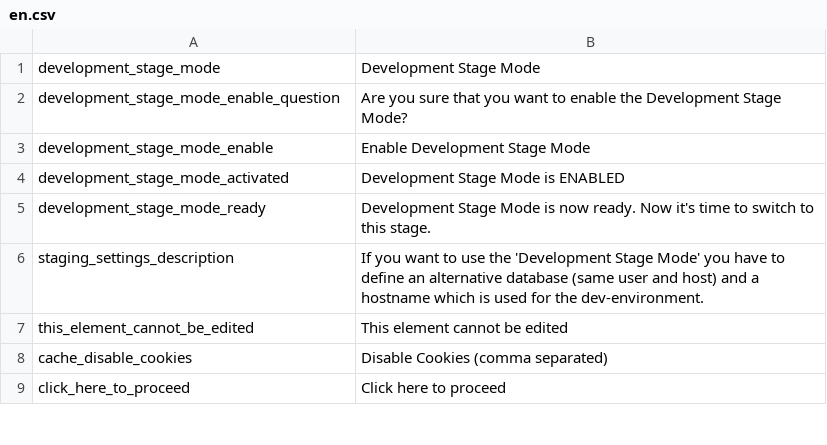
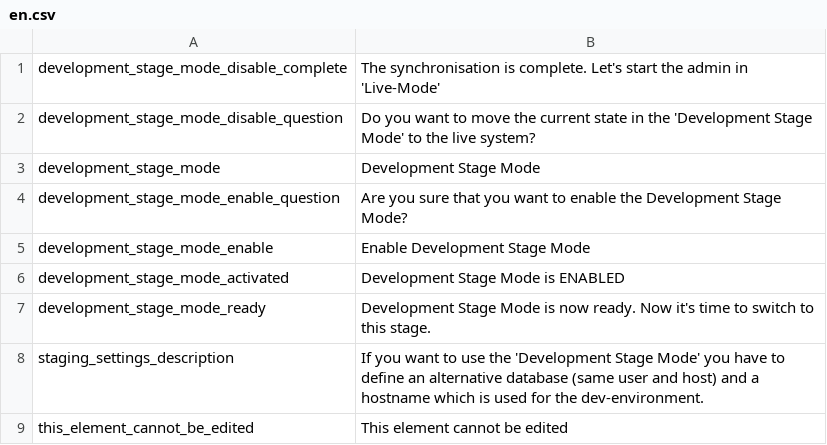
Before and after one commit to pimcore/pimcore, a CSV file: pimcore/config/texts/en.csv, drawn as a sheet; only a part is shown; the shorter side is filled out with more unchanged rows; the diff names each change by its address in the sheet, - before the commit and + after, or states it on an @@ line.

Commit message:
staging - sync back is nearly complete
git-svn-id: http://www.pimcore.org/svn/pimcore/private/core/trunk@345 1f8fe7d8-47f0-464c-8d0a-336f4953ab05

```diff
--- a/pimcore/config/texts/en.csv
+++ b/pimcore/config/texts/en.csv
+row 1: development_stage_mode_disable_complete | The synchronisation is complete. Let's start the admin in 'Live-Mode'
+row 2: development_stage_mode_disable_question | Do you want to move the current state in the 'Development Stage Mode' to the live system?
```
Also changed, not shown: 6 other files.
